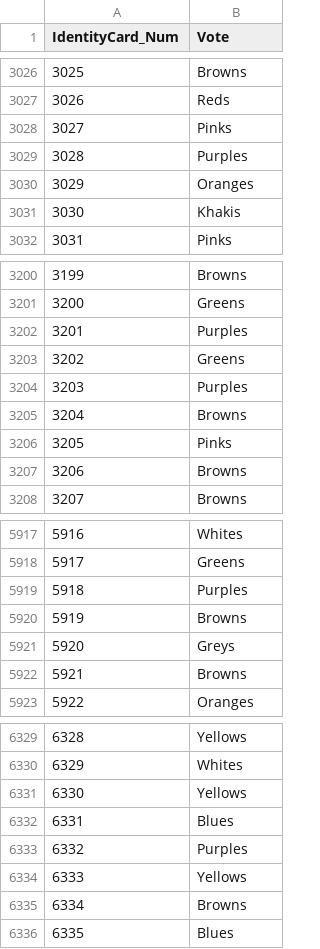
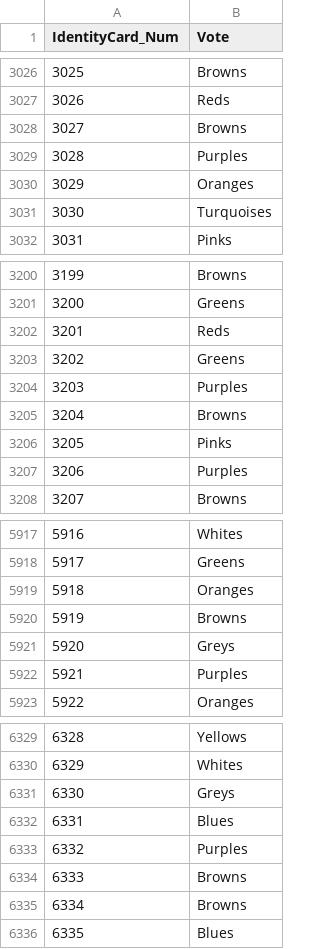
Before and after one commit to idoyehe/Introduction_to_Machine_Learning_236756, a CSV file: HW_5/test_predictions.csv, drawn as a sheet; only a part is shown, gaps mark what is left out; the diff covers the shown part only.

```diff
--- a/HW_5/test_predictions.csv
+++ b/HW_5/test_predictions.csv
@@ -3027,6 +3027,6 @@ IdentityCard_Num,Vote
 3026,Reds
-3027,Pinks
+3027,Browns
 3028,Purples
 3029,Oranges
-3030,Khakis
+3030,Turquoises
 3031,Pinks
@@ -3201,3 +3201,3 @@ IdentityCard_Num,Vote
 3200,Greens
-3201,Purples
+3201,Reds
 3202,Greens
@@ -3206,3 +3206,3 @@ IdentityCard_Num,Vote
 3205,Pinks
-3206,Browns
+3206,Purples
 3207,Browns
@@ -5918,6 +5918,6 @@ IdentityCard_Num,Vote
 5917,Greens
-5918,Purples
+5918,Oranges
 5919,Browns
 5920,Greys
-5921,Browns
+5921,Purples
 5922,Oranges
@@ -6330,6 +6330,6 @@ IdentityCard_Num,Vote
 6329,Whites
-6330,Yellows
+6330,Greys
 6331,Blues
 6332,Purples
-6333,Yellows
+6333,Browns
 6334,Browns
```
Also changed, not shown: 127 edited cells elsewhere in this file, HW_5/fixed_val.csv, HW_5/raw_val.csv, 4 other files.
